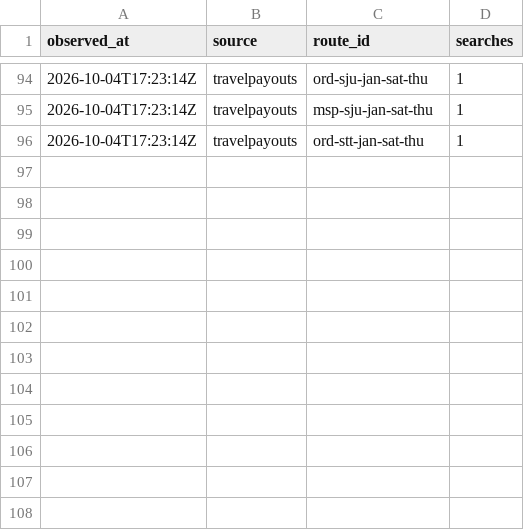
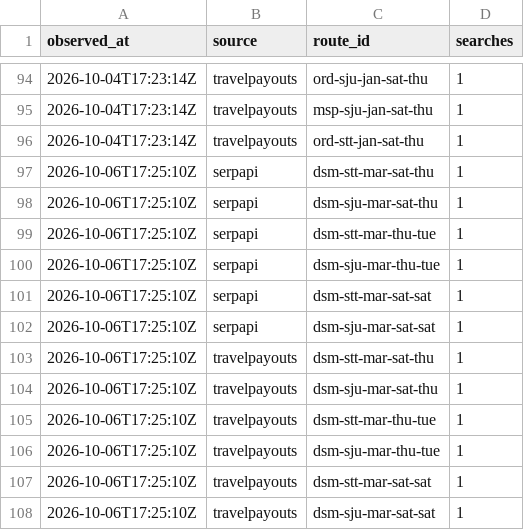
Before and after one commit to AndrewFoudree/flight-tracker, a CSV file: data/usage.csv, drawn as a sheet; only a part is shown, gaps mark what is left out.

```diff
--- a/data/usage.csv
+++ b/data/usage.csv
@@ -96 +96,13 @@ observed_at,source,route_id,searches
 2026-10-04T17:23:14Z,travelpayouts,ord-stt-jan-sat-thu,1
+2026-10-06T17:25:10Z,serpapi,dsm-stt-mar-sat-thu,1
+2026-10-06T17:25:10Z,serpapi,dsm-sju-mar-sat-thu,1
+2026-10-06T17:25:10Z,serpapi,dsm-stt-mar-thu-tue,1
+2026-10-06T17:25:10Z,serpapi,dsm-sju-mar-thu-tue,1
+2026-10-06T17:25:10Z,serpapi,dsm-stt-mar-sat-sat,1
+2026-10-06T17:25:10Z,serpapi,dsm-sju-mar-sat-sat,1
+2026-10-06T17:25:10Z,travelpayouts,dsm-stt-mar-sat-thu,1
+2026-10-06T17:25:10Z,travelpayouts,dsm-sju-mar-sat-thu,1
+2026-10-06T17:25:10Z,travelpayouts,dsm-stt-mar-thu-tue,1
+2026-10-06T17:25:10Z,travelpayouts,dsm-sju-mar-thu-tue,1
+2026-10-06T17:25:10Z,travelpayouts,dsm-stt-mar-sat-sat,1
+2026-10-06T17:25:10Z,travelpayouts,dsm-sju-mar-sat-sat,1
```
Also changed, not shown: data/runs.csv, 1 other file.
